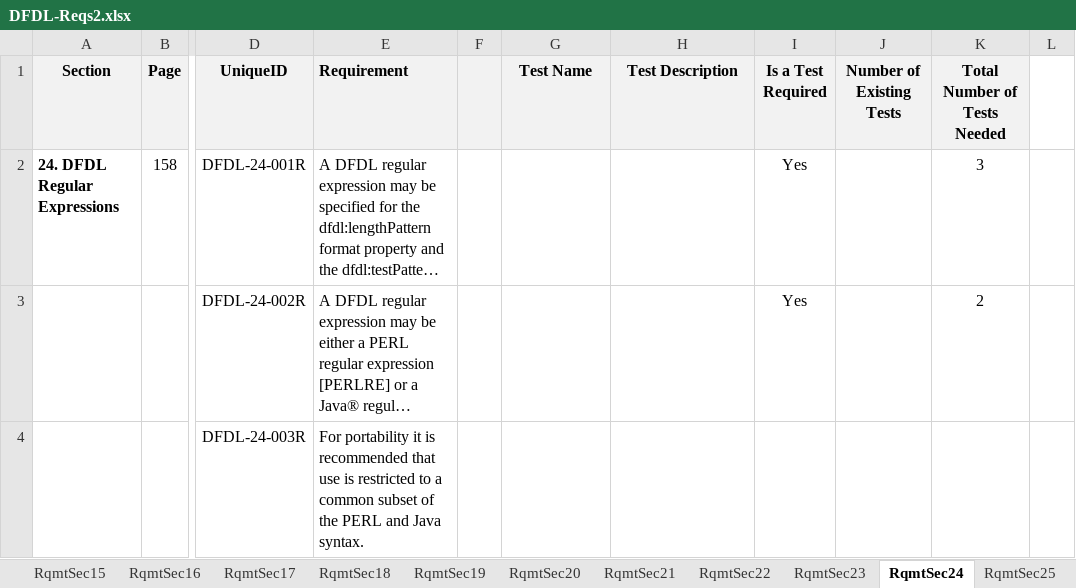
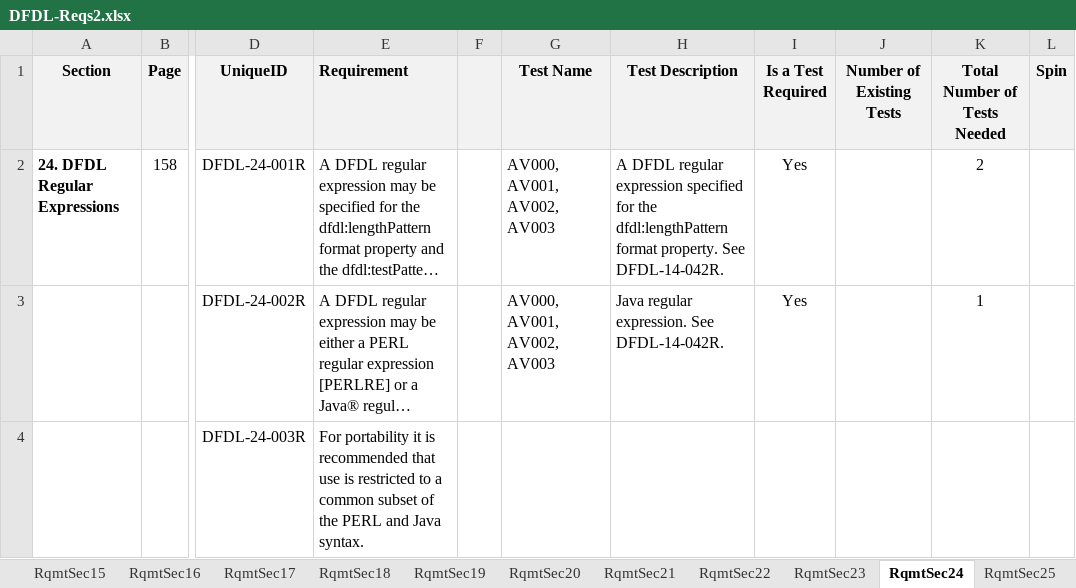
Before and after one commit to apache/daffodil, an Excel workbook: daffodil/sub-projects/core/doc/DFDL-Reqs2.xlsx, sheet RqmtSec24, drawn as a sheet; only a part is shown, gaps mark what is left out; long unchanged cells end in …; values as stored, in another font and other column widths than the file's, no borders; 17 other sheets too large or unreadable and not compared; the diff names each change by its address in the sheet, - before the commit and + after, or states it on an @@ line.

Commit message:
Completed mapping of AA-BG tests to requirements and added the Spin column

```diff
--- a/daffodil/sub-projects/core/doc/DFDL-Reqs2.xlsx (sheet RqmtSec24)
+++ b/daffodil/sub-projects/core/doc/DFDL-Reqs2.xlsx (sheet RqmtSec24)
-L1: (empty)
+L1: Spin
-L1 fill: none
+L1 fill: #F2F2F2
-G2:G3 (Test Name): (empty)
+G2:G3 (Test Name): AV000, AV001, AV002, AV003
-H2 (Test Description): (empty)
+H2 (Test Description): A DFDL regular expression specified for the dfdl:lengthPattern format property. See DFDL-14-042R.
-K2 (Total Number of Tests Needed): 3
+K2 (Total Number of Tests Needed): 2
-H3 (Test Description): (empty)
+H3 (Test Description): Java regular expression. See DFDL-14-042R.
-K3 (Total Number of Tests Needed): 2
+K3 (Total Number of Tests Needed): 1
```
Also changed, not shown: sheet RqmtSec33, sheet RqmtSec19, sheet RqmtSec20, sheet RqmtSec25, sheet RqmtSec18, sheet RqmtSec22, 1 more sheet.
